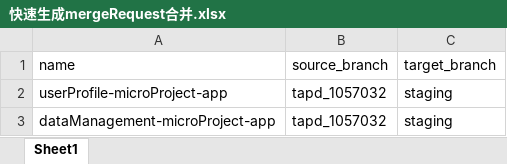
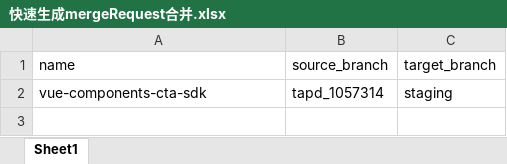
Before and after one commit to HuangLongJ/vue2_template, an Excel workbook: 工具/github多项目批量申请mergeRequest/快速生成mergeRequest合并.xlsx, sheet Sheet1, drawn as a sheet; values as stored, in another font and other column widths than the file's, no borders; removed rows and columns are numbered as before the commit, all else as after; the diff names each change by its address in the sheet, - before the commit and + after, or states it on an @@ line.

```diff
--- a/工具/github多项目批量申请mergeRequest/快速生成mergeRequest合并.xlsx (sheet Sheet1)
+++ b/工具/github多项目批量申请mergeRequest/快速生成mergeRequest合并.xlsx (sheet Sheet1)
-row 2: userProfile-microProject-app | tapd_1057032 | staging
-A2 (name): dataManagement-microProject-app
+A2 (name): vue-components-cta-sdk
-B2 (source_branch): tapd_1057032
+B2 (source_branch): tapd_1057314
```
Also changed, not shown: 34 other files.
